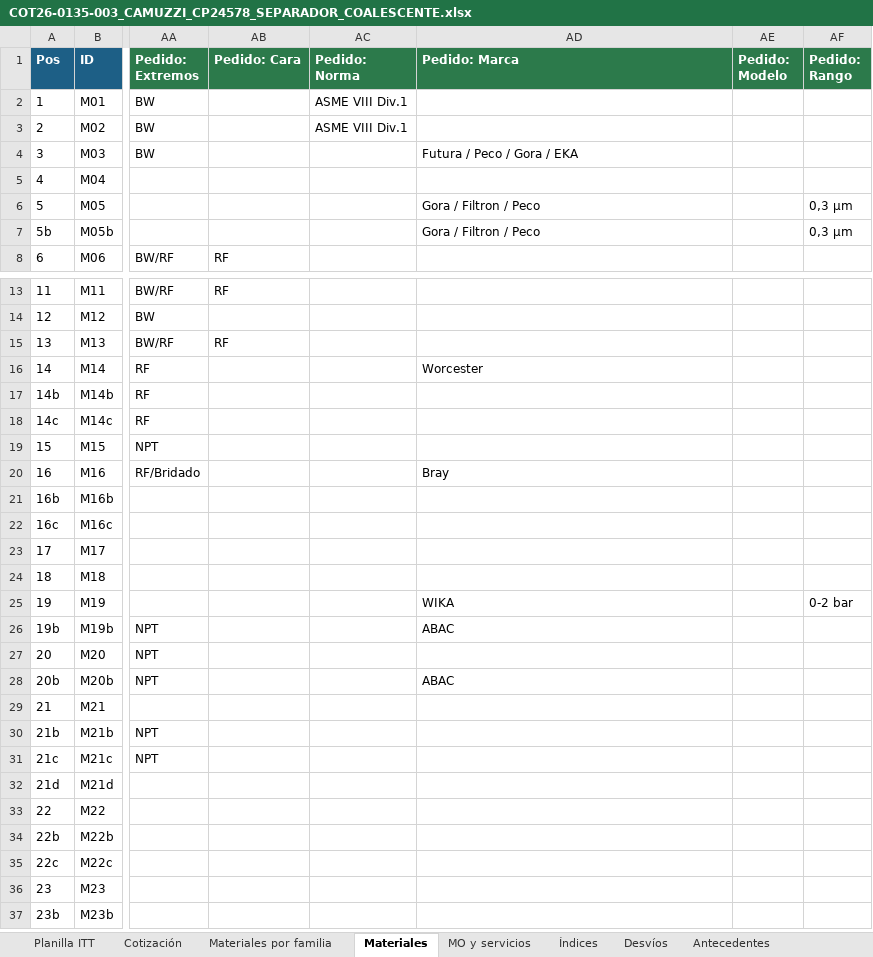
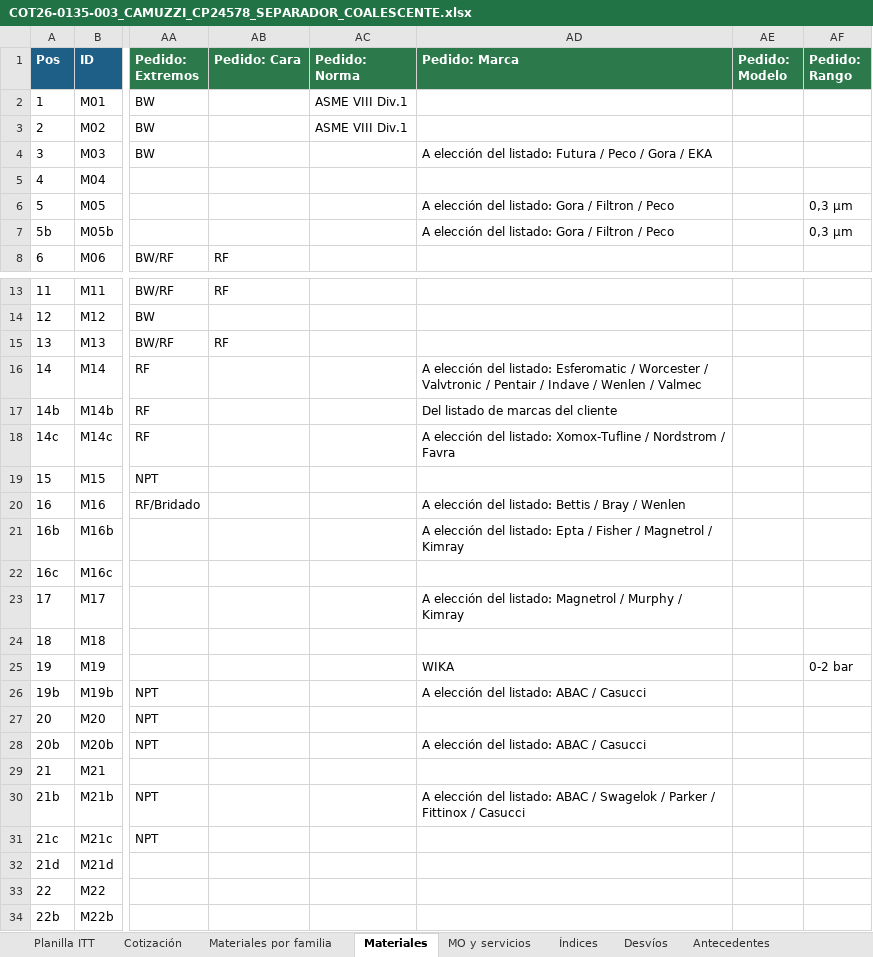
Before and after one commit to ricardoalvarezu2-cyber/cotizador-itt-2.0, an Excel workbook: cotizaciones/COT26-0135-003_CAMUZZI_CP24578_SEPARADOR/COT26-0135-003_CAMUZZI_CP24578_SEPARADOR_COALESCENTE.xlsx, sheet Materiales, drawn as a sheet; only a part is shown, gaps mark what is left out; the shorter side is filled out with more unchanged rows; values as stored, in another font and other column widths than the file's, no borders; the diff names each change by its address in the sheet, - before the commit and + after, or states it on an @@ line.

```diff
--- a/cotizaciones/COT26-0135-003_CAMUZZI_CP24578_SEPARADOR/COT26-0135-003_CAMUZZI_CP24578_SEPARADOR_COALESCENTE.xlsx (sheet Materiales)
+++ b/cotizaciones/COT26-0135-003_CAMUZZI_CP24578_SEPARADOR/COT26-0135-003_CAMUZZI_CP24578_SEPARADOR_COALESCENTE.xlsx (sheet Materiales)
-AD4 (Pedido: Marca): Futura / Peco / Gora / EKA
+AD4 (Pedido: Marca): A elección del listado: Futura / Peco / Gora / EKA
-AD6:AD7 (Pedido: Marca): Gora / Filtron / Peco
+AD6:AD7 (Pedido: Marca): A elección del listado: Gora / Filtron / Peco
-AD16 (Pedido: Marca): Worcester
+AD16 (Pedido: Marca): A elección del listado: Esferomatic / Worcester / Valvtronic / Pentair / Indave / Wenlen / Valmec
-AD17 (Pedido: Marca): (empty)
+AD17 (Pedido: Marca): Del listado de marcas del cliente
-AD18 (Pedido: Marca): (empty)
+AD18 (Pedido: Marca): A elección del listado: Xomox-Tufline / Nordstrom / Favra
-AD20 (Pedido: Marca): Bray
+AD20 (Pedido: Marca): A elección del listado: Bettis / Bray / Wenlen
-AD21 (Pedido: Marca): (empty)
+AD21 (Pedido: Marca): A elección del listado: Epta / Fisher / Magnetrol / Kimray
-AD23 (Pedido: Marca): (empty)
+AD23 (Pedido: Marca): A elección del listado: Magnetrol / Murphy / Kimray
-AD26 (Pedido: Marca): ABAC
+AD26 (Pedido: Marca): A elección del listado: ABAC / Casucci
-AD28 (Pedido: Marca): ABAC
+AD28 (Pedido: Marca): A elección del listado: ABAC / Casucci
-AD30 (Pedido: Marca): (empty)
+AD30 (Pedido: Marca): A elección del listado: ABAC / Swagelok / Parker / Fittinox / Casucci
```
Also changed, not shown: sheet Materiales por familia, sheet Planilla ITT, cotizaciones/COT26-0135-001_CAMUZZI_CP24578_SKIDREG/COT26-0135-001_CAMUZZI_CP24578_SKID_REGULACION.xlsx, cotizaciones/COT26-0135-002_CAMUZZI_CP24578_PUENTE/COT26-0135-002_CAMUZZI_CP24578_PUENTE_MEDICION.xlsx, 46 other files.
